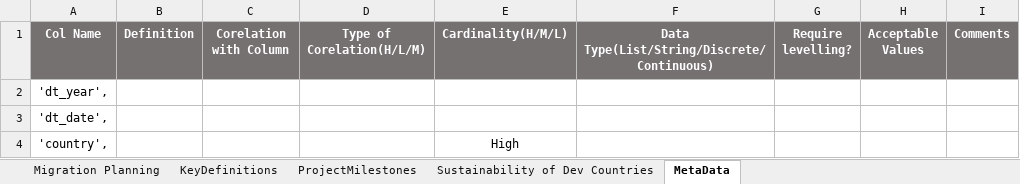
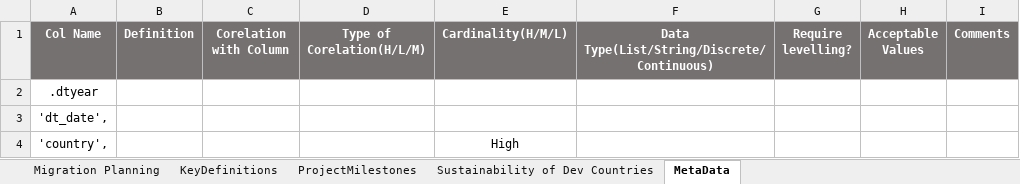
Before and after one commit to ScienceFairCollab/GHG, an Excel workbook: SF_Plan.xlsx, sheet MetaData, drawn as a sheet; only a part is shown; values as stored, in another font and other column widths than the file's, no borders; the diff names each change by its address in the sheet, - before the commit and + after, or states it on an @@ line.

Commit message:
Test
test

```diff
--- a/SF_Plan.xlsx (sheet MetaData)
+++ b/SF_Plan.xlsx (sheet MetaData)
-A2 (Col Name): 'dt_year',
+A2 (Col Name): .dtyear
```
